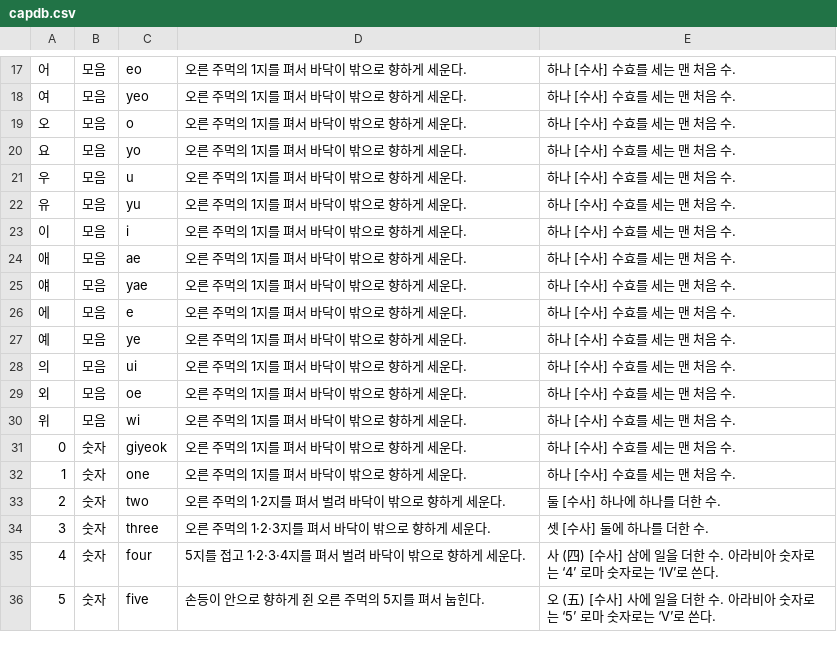
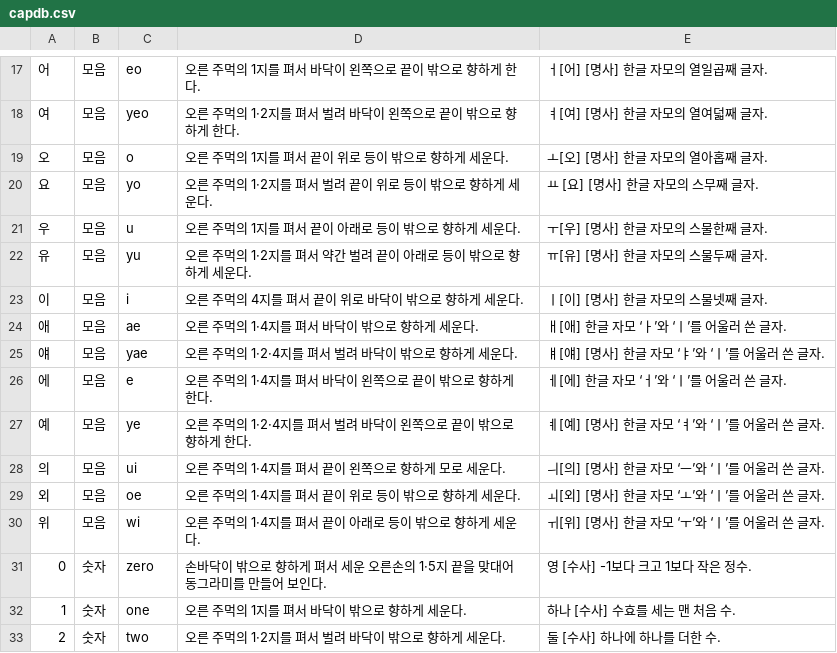
Before and after one commit to 06Ag/Capstone, a CSV file: Signlanguage/app/src/main/res/raw/capdb.csv, drawn as a sheet; only a part is shown, gaps mark what is left out; the shorter side is filled out with more unchanged rows; the diff covers the shown part only.

```diff
--- a/Signlanguage/app/src/main/res/raw/capdb.csv
+++ b/Signlanguage/app/src/main/res/raw/capdb.csv
@@ -17,16 +17,16 @@
-어,모음,eo,오른 주먹의 1지를 펴서 바닥이 밖으로 향하게 세운다.,하나 [수사] 수효를 세는 맨 처음 수.
-여,모음,yeo,오른 주먹의 1지를 펴서 바닥이 밖으로 향하게 세운다.,하나 [수사] 수효를 세는 맨 처음 수.
-오,모음,o,오른 주먹의 1지를 펴서 바닥이 밖으로 향하게 세운다.,하나 [수사] 수효를 세는 맨 처음 수.
-요,모음,yo,오른 주먹의 1지를 펴서 바닥이 밖으로 향하게 세운다.,하나 [수사] 수효를 세는 맨 처음 수.
-우,모음,u,오른 주먹의 1지를 펴서 바닥이 밖으로 향하게 세운다.,하나 [수사] 수효를 세는 맨 처음 수.
-유,모음,yu,오른 주먹의 1지를 펴서 바닥이 밖으로 향하게 세운다.,하나 [수사] 수효를 세는 맨 처음 수.
-이,모음,i,오른 주먹의 1지를 펴서 바닥이 밖으로 향하게 세운다.,하나 [수사] 수효를 세는 맨 처음 수.
-애,모음,ae,오른 주먹의 1지를 펴서 바닥이 밖으로 향하게 세운다.,하나 [수사] 수효를 세는 맨 처음 수.
-얘,모음,yae,오른 주먹의 1지를 펴서 바닥이 밖으로 향하게 세운다.,하나 [수사] 수효를 세는 맨 처음 수.
-에,모음,e,오른 주먹의 1지를 펴서 바닥이 밖으로 향하게 세운다.,하나 [수사] 수효를 세는 맨 처음 수.
-예,모음,ye,오른 주먹의 1지를 펴서 바닥이 밖으로 향하게 세운다.,하나 [수사] 수효를 세는 맨 처음 수.
-의,모음,ui,오른 주먹의 1지를 펴서 바닥이 밖으로 향하게 세운다.,하나 [수사] 수효를 세는 맨 처음 수.
-외,모음,oe,오른 주먹의 1지를 펴서 바닥이 밖으로 향하게 세운다.,하나 [수사] 수효를 세는 맨 처음 수.
-위,모음,wi,오른 주먹의 1지를 펴서 바닥이 밖으로 향하게 세운다.,하나 [수사] 수효를 세는 맨 처음 수.
-0,숫자,giyeok,오른 주먹의 1지를 펴서 바닥이 밖으로 향하게 세운다.,하나 [수사] 수효를 세는 맨 처음 수.
+어,모음,eo,오른 주먹의 1지를 펴서 바닥이 왼쪽으로 끝이 밖으로 향하게 한다.,ㅓ[어] [명사] 한글 자모의 열일곱째 글자.
+여,모음,yeo,오른 주먹의 1·2지를 펴서 벌려 바닥이 왼쪽으로 끝이 밖으로 향하게 한다.,ㅕ[여] [명사] 한글 자모의 열여덟째 글자.
+오,모음,o,오른 주먹의 1지를 펴서 끝이 위로 등이 밖으로 향하게 세운다.,ㅗ[오] [명사] 한글 자모의 열아홉째 글자.
+요,모음,yo,오른 주먹의 1·2지를 펴서 벌려 끝이 위로 등이 밖으로 향하게 세운다.,ㅛ [요] [명사] 한글 자모의 스무째 글자.
+우,모음,u,오른 주먹의 1지를 펴서 끝이 아래로 등이 밖으로 향하게 세운다.,ㅜ[우] [명사] 한글 자모의 스물한째 글자.
+유,모음,yu,오른 주먹의 1·2지를 펴서 약간 벌려 끝이 아래로 등이 밖으로 향하게 세운다.,ㅠ[유] [명사] 한글 자모의 스물두째 글자.
+이,모음,i,오른 주먹의 4지를 펴서 끝이 위로 바닥이 밖으로 향하게 세운다.,ㅣ[이] [명사] 한글 자모의 스물넷째 글자.
+애,모음,ae,오른 주먹의 1·4지를 펴서 바닥이 밖으로 향하게 세운다.,ㅐ[애] 한글 자모 ‘ㅏ’와 ‘ㅣ’를 어울러 쓴 글자.
+얘,모음,yae,오른 주먹의 1·2·4지를 펴서 벌려 바닥이 밖으로 향하게 세운다.,ㅒ[얘] [명사] 한글 자모 ‘ㅑ’와 ‘ㅣ’를 어울러 쓴 글자.
+에,모음,e,오른 주먹의 1·4지를 펴서 바닥이 왼쪽으로 끝이 밖으로 향하게 한다.,ㅔ[에] 한글 자모 ‘ㅓ’와 ‘ㅣ’를 어울러 쓴 글자.
+예,모음,ye,오른 주먹의 1·2·4지를 펴서 벌려 바닥이 왼쪽으로 끝이 밖으로 향하게 한다.,ㅖ[예] [명사] 한글 자모 ‘ㅕ’와 ‘ㅣ’를 어울러 쓴 글자.
+의,모음,ui,오른 주먹의 1·4지를 펴서 끝이 왼쪽으로 향하게 모로 세운다.,ㅢ[의] [명사] 한글 자모 ‘ㅡ’와 ‘ㅣ’를 어울러 쓴 글자.
+외,모음,oe,오른 주먹의 1·4지를 펴서 끝이 위로 등이 밖으로 향하게 세운다.,ㅚ[외] [명사] 한글 자모 ‘ㅗ’와 ‘ㅣ’를 어울러 쓴 글자.
+위,모음,wi,오른 주먹의 1·4지를 펴서 끝이 아래로 등이 밖으로 향하게 세운다.,ㅟ[위] [명사] 한글 자모 ‘ㅜ’와 ‘ㅣ’를 어울러 쓴 글자.
+0,숫자,zero,손바닥이 밖으로 향하게 펴서 세운 오른손의 1·5지 끝을 맞대어 동그라미를 만들어 보인다.,영 [수사] -1보다 크고 1보다 작은 정수.
 1,숫자,one,오른 주먹의 1지를 펴서 바닥이 밖으로 향하게 세운다.,하나 [수사] 수효를 세는 맨 처음 수.
```
Also changed, not shown: 88 edited cells elsewhere in this file.
